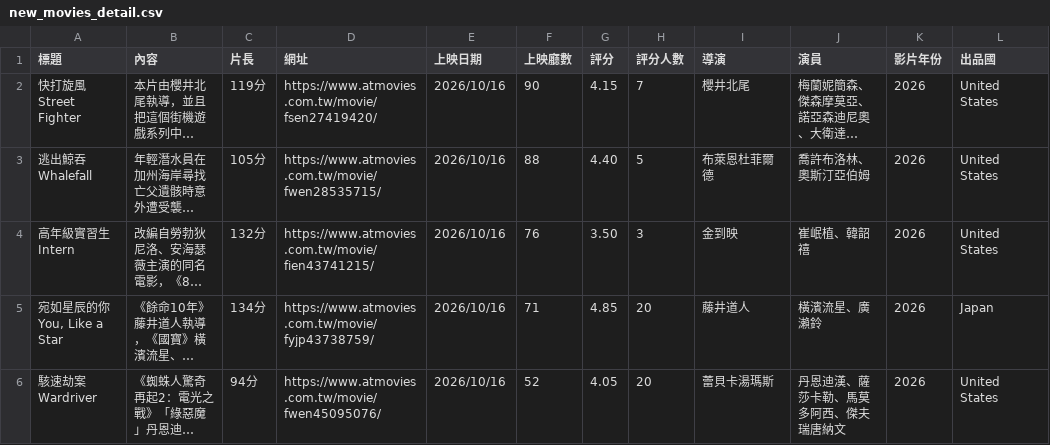
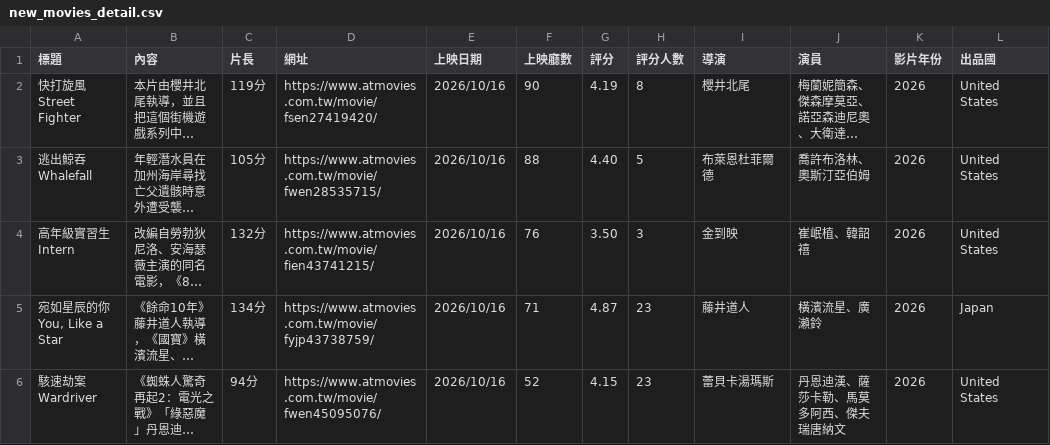
Before and after one commit to Tunai-0511/data-science-midterm, a CSV file: 第01題_本週新片/new_movies_detail.csv, drawn as a sheet; only a part is shown; long unchanged cells end in …; the diff covers the shown part only; the diff names each change by its address in the sheet, - before the commit and + after, or states it on an @@ line.

```diff
--- a/第01題_本週新片/new_movies_detail.csv
+++ b/第01題_本週新片/new_movies_detail.csv
-G2 (評分): 4.15
+G2 (評分): 4.19
-H2 (評分人數): 7
+H2 (評分人數): 8
-G5 (評分): 4.85
+G5 (評分): 4.87
-H5:H6 (評分人數): 20
+H5:H6 (評分人數): 23
-G6 (評分): 4.05
+G6 (評分): 4.15
```
Also changed, not shown: 3 added rows, 4 removed rows and 5 edited cells elsewhere in this file, 第01題_本週新片/new_movies.csv, 第09題_Google新聞/google_news.csv, 14 other files.
